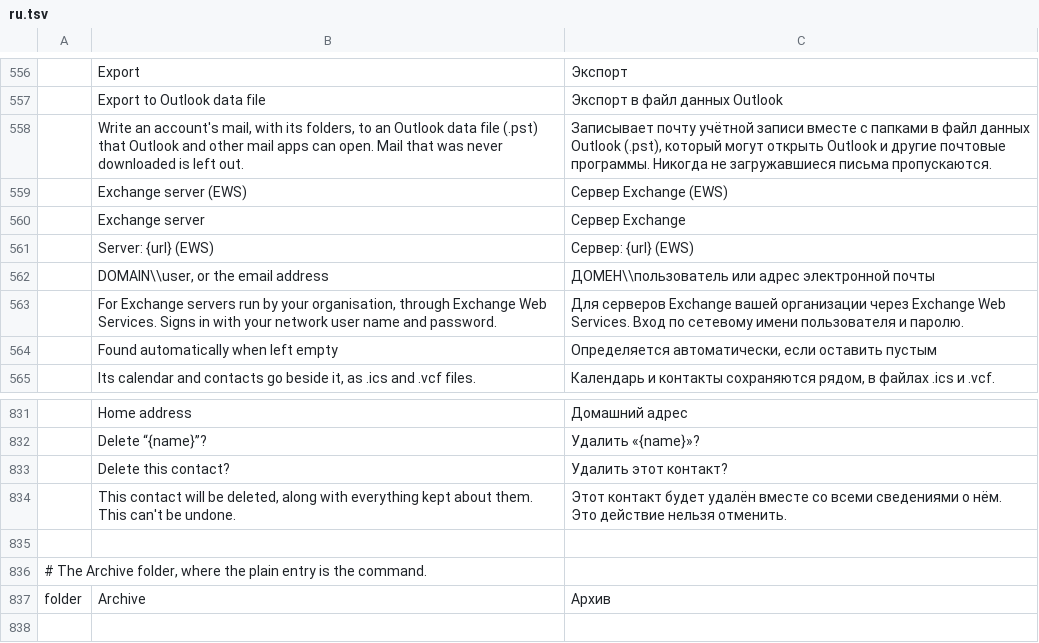
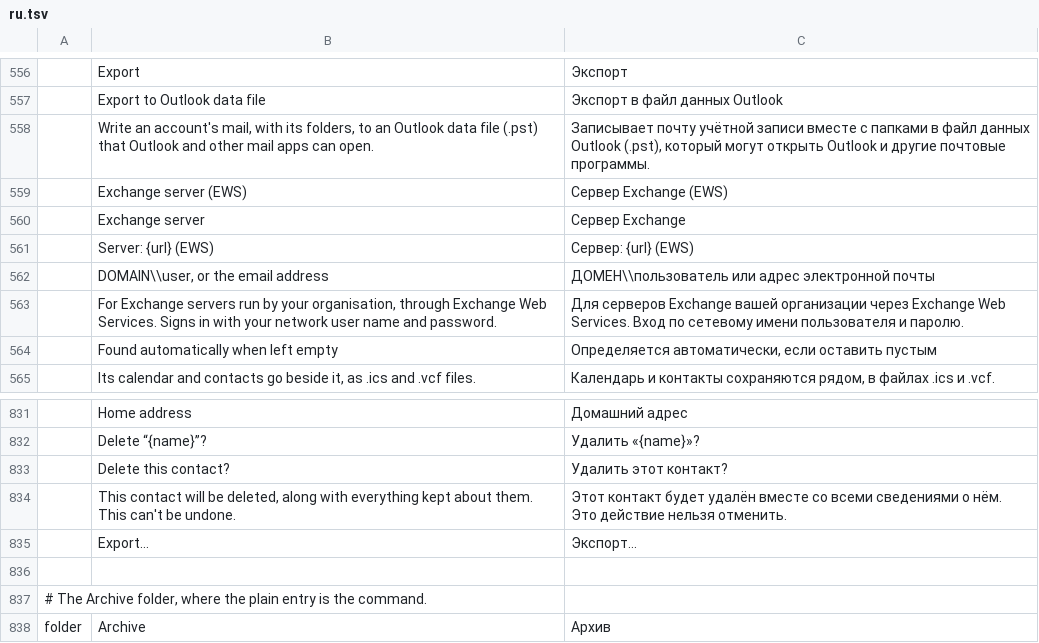
Before and after one commit to ZIDAN44/mailcraft, a TSV file: crates/ui-egui/src/i18n/ru.tsv, drawn as a sheet; only a part is shown, gaps mark what is left out; the shorter side is filled out with more unchanged rows.

```diff
--- a/crates/ui-egui/src/i18n/ru.tsv
+++ b/crates/ui-egui/src/i18n/ru.tsv
@@ -557,3 +557,3 @@
 	Export to Outlook data file	Экспорт в файл данных Outlook
-	Write an account's mail, with its folders, to an Outlook data file (.pst) that Outlook and other mail apps can open. Mail that was never downloaded is left out.	Записывает почту учётной записи вместе с папками в файл данных Outlook (.pst), который могут открыть Outlook и другие почтовые программы. Никогда не загружавшиеся письма пропускаются.
+	Write an account's mail, with its folders, to an Outlook data file (.pst) that Outlook and other mail apps can open.	Записывает почту учётной записи вместе с папками в файл данных Outlook (.pst), который могут открыть Outlook и другие почтовые программы.
 	Exchange server (EWS)	Сервер Exchange (EWS)
@@ -834,2 +834,3 @@
 	This contact will be deleted, along with everything kept about them. This can't be undone.	Этот контакт будет удалён вместе со всеми сведениями о нём. Это действие нельзя отменить.
+	Export…	Экспорт…
 
```
Also changed, not shown: crates/ui-egui/src/i18n/ar.tsv, crates/ui-egui/src/i18n/he.tsv, 14 other files.
